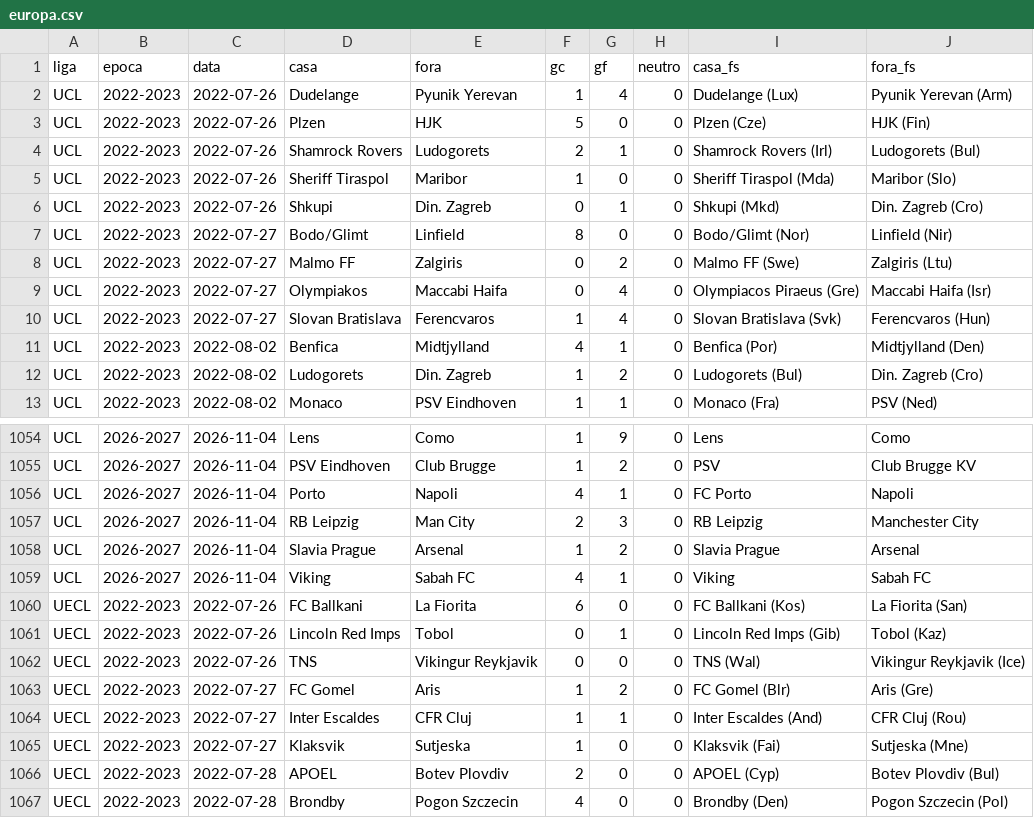
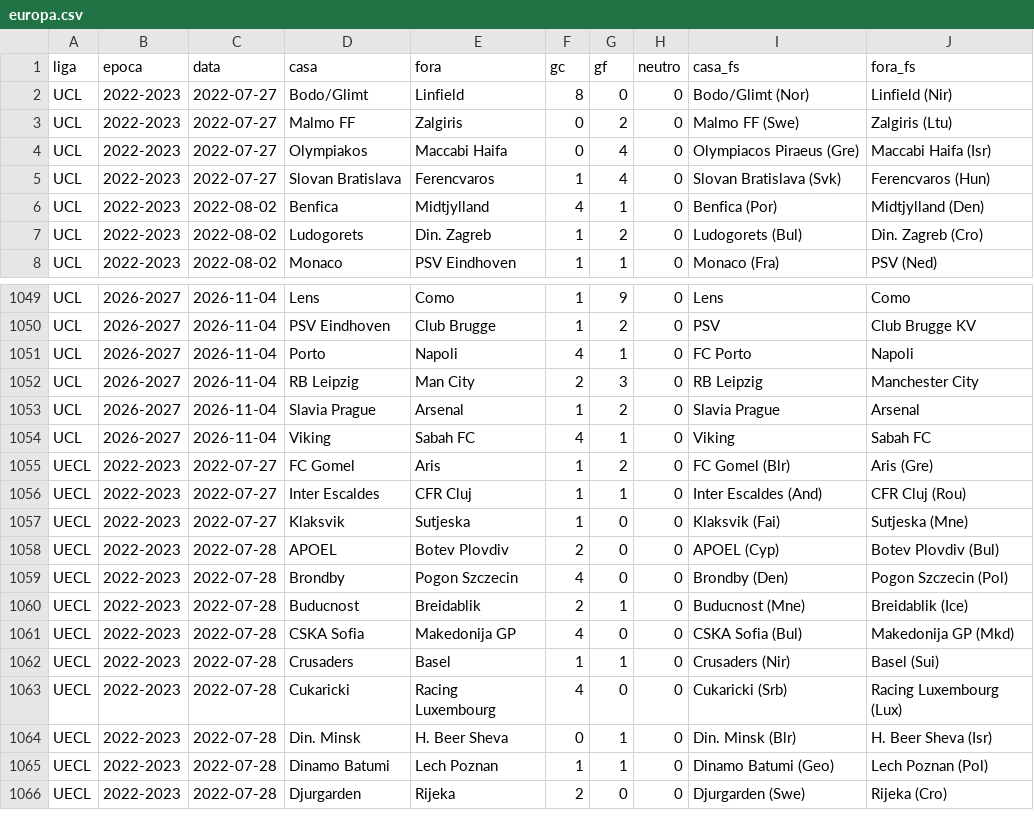
Before and after one commit to campinhos91/apostas, a CSV file: apostas-template/epocas/europa.csv, drawn as a sheet; only a part is shown, gaps mark what is left out; the shorter side is filled out with more unchanged rows; the diff names each change by its address in the sheet, - before the commit and + after, or states it on an @@ line.

```diff
--- a/apostas-template/epocas/europa.csv
+++ b/apostas-template/epocas/europa.csv
-row 2: UCL | 2022-2023 | 2022-07-26 | Dudelange | Pyunik Yerevan | 1 | 4 | 0 | Dudelange (Lux) | Pyunik Yerevan (Arm)
-row 3: UCL | 2022-2023 | 2022-07-26 | Plzen | HJK | 5 | 0 | 0 | Plzen (Cze) | HJK (Fin)
-row 4: UCL | 2022-2023 | 2022-07-26 | Shamrock Rovers | Ludogorets | 2 | 1 | 0 | Shamrock Rovers (Irl) | Ludogorets (Bul)
-row 5: UCL | 2022-2023 | 2022-07-26 | Sheriff Tiraspol | Maribor | 1 | 0 | 0 | Sheriff Tiraspol (Mda) | Maribor (Slo)
-row 6: UCL | 2022-2023 | 2022-07-26 | Shkupi | Din. Zagreb | 0 | 1 | 0 | Shkupi (Mkd) | Din. Zagreb (Cro)
-row 1060: UECL | 2022-2023 | 2022-07-26 | FC Ballkani | La Fiorita | 6 | 0 | 0 | FC Ballkani (Kos) | La Fiorita (San)
-row 1061: UECL | 2022-2023 | 2022-07-26 | Lincoln Red Imps | Tobol | 0 | 1 | 0 | Lincoln Red Imps (Gib) | Tobol (Kaz)
-row 1062: UECL | 2022-2023 | 2022-07-26 | TNS | Vikingur Reykjavik | 0 | 0 | 0 | TNS (Wal) | Vikingur Reykjavik (Ice)
```
Also changed, not shown: apostas-template/epocas/selecoes.csv, 5 other files.
